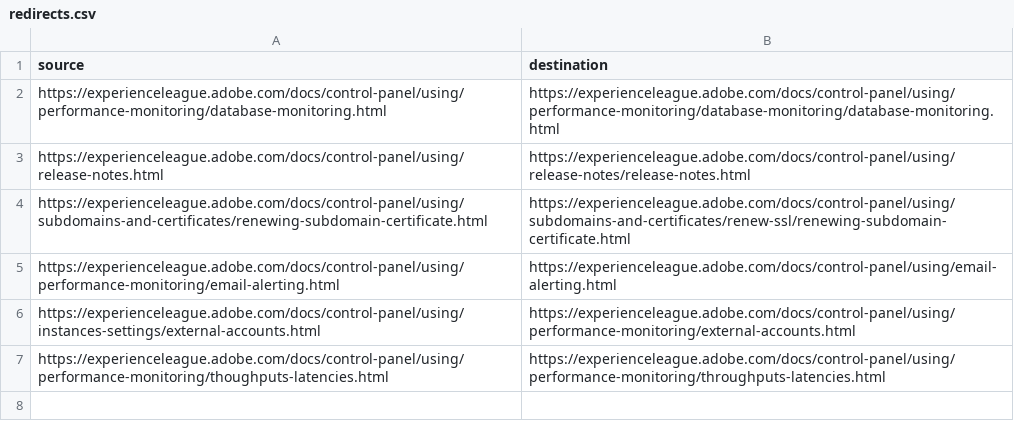
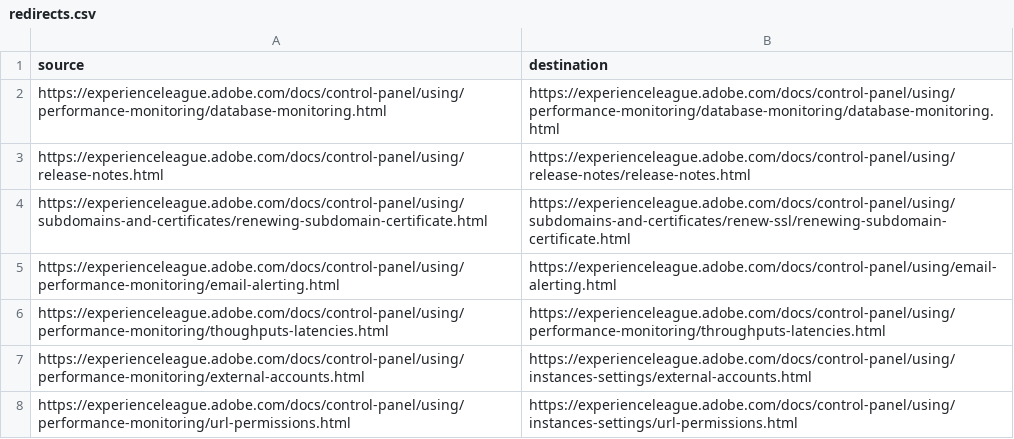
Before and after one commit to AdobeDocs/control-panel.en, a CSV file: redirects.csv, drawn as a sheet.

Commit message:
redirects

```diff
--- a/redirects.csv
+++ b/redirects.csv
@@ -5,3 +5,4 @@ https://experienceleague.adobe.com/docs/control-panel/using/subdomains-and-certi
 https://experienceleague.adobe.com/docs/control-panel/using/performance-monitoring/email-alerting.html,https://experienceleague.adobe.com/docs/control-panel/using/email-alerting.html
-https://experienceleague.adobe.com/docs/control-panel/using/instances-settings/external-accounts.html,https://experienceleague.adobe.com/docs/control-panel/using/performance-monitoring/external-accounts.html
 https://experienceleague.adobe.com/docs/control-panel/using/performance-monitoring/thoughputs-latencies.html,https://experienceleague.adobe.com/docs/control-panel/using/performance-monitoring/throughputs-latencies.html
+https://experienceleague.adobe.com/docs/control-panel/using/performance-monitoring/external-accounts.html,https://experienceleague.adobe.com/docs/control-panel/using/instances-settings/external-accounts.html
+https://experienceleague.adobe.com/docs/control-panel/using/performance-monitoring/url-permissions.html,https://experienceleague.adobe.com/docs/control-panel/using/instances-settings/url-permissions.html
```
